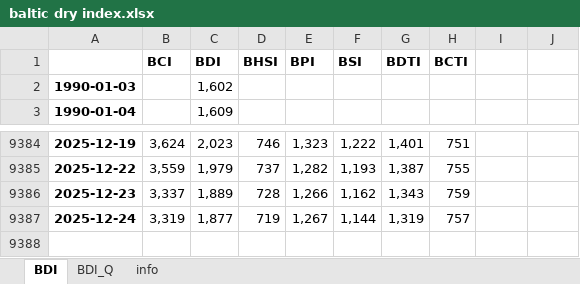
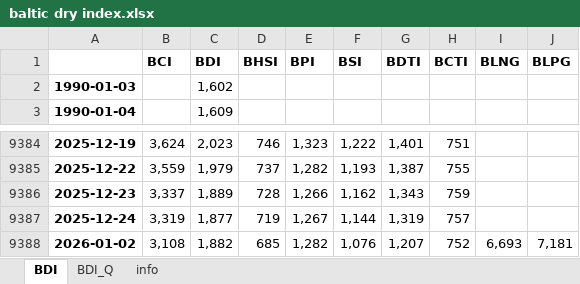
Before and after one commit to Tommylee1013/AlternativeData, an Excel workbook: data/freight/baltic dry index.xlsx, sheet BDI, drawn as a sheet; only a part is shown, gaps mark what is left out; values as stored, in another font and other column widths than the file's, no borders; the diff names each change by its address in the sheet, - before the commit and + after, or states it on an @@ line.

Commit message:
Data Update(2025/01/03)

```diff
--- a/data/freight/baltic dry index.xlsx (sheet BDI)
+++ b/data/freight/baltic dry index.xlsx (sheet BDI)
-I1: (empty)
+I1: BLNG
-J1: (empty)
+J1: BLPG
+row 9388: 2026-01-02 | 3,108 | 1,882 | 685 | 1,282 | 1,076 | 1,207 | 752 | 6,693 | 7,181
```
Also changed, not shown: data/commodity/AAA Gasoline.xlsx, data/commodity/Lumber Futures.xlsx, 1 other file.
